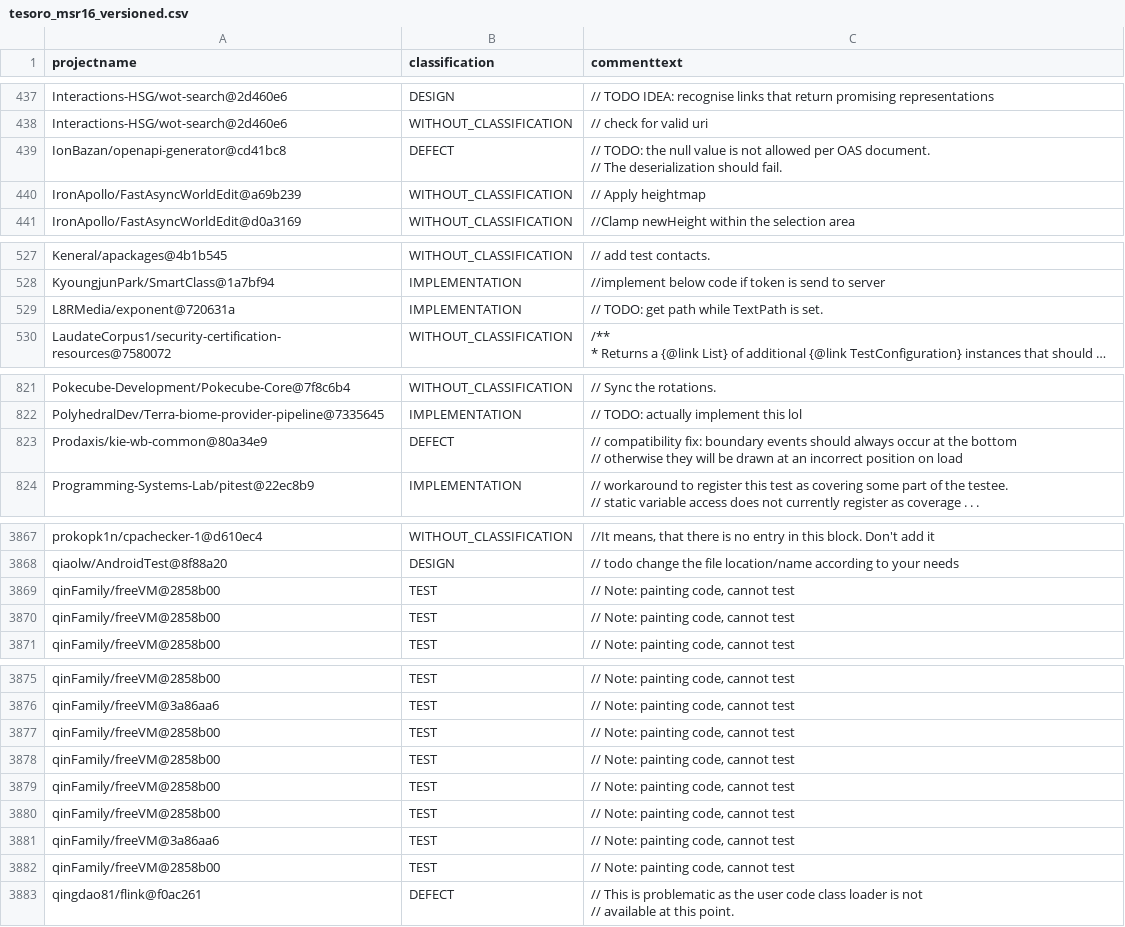
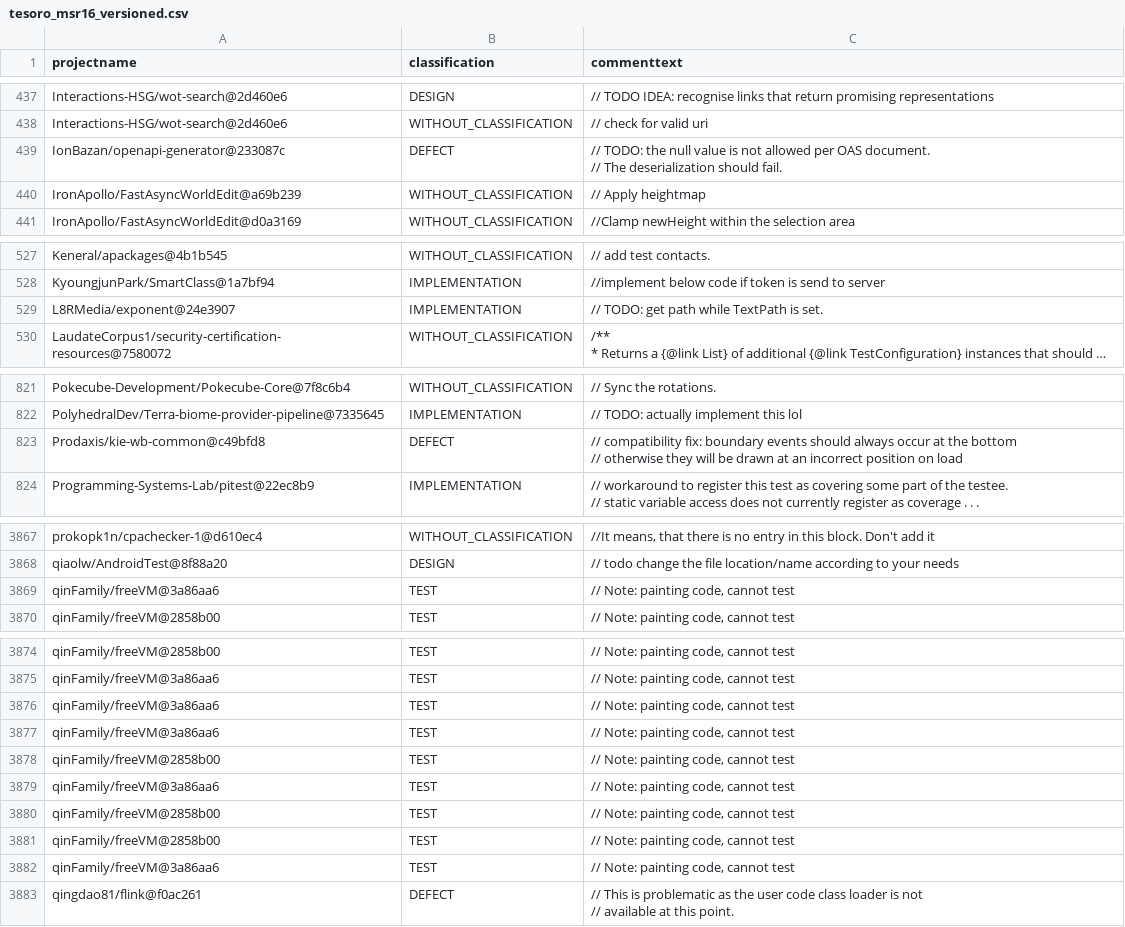
Before and after one commit to ytetsuwo/TesoroSATD, a CSV file: out/tesoro_msr16_versioned.csv, drawn as a sheet; only a part is shown, gaps mark what is left out; long unchanged cells end in …; removed rows and columns are numbered as before the commit, all else as after; the diff covers the shown part only; the diff names each change by its address in the sheet, - before the commit and + after, or states it on an @@ line.

```diff
--- a/out/tesoro_msr16_versioned.csv
+++ b/out/tesoro_msr16_versioned.csv
-A439 (projectname): IonBazan/openapi-generator@cd41bc8
+A439 (projectname): IonBazan/openapi-generator@233087c
-A529 (projectname): L8RMedia/exponent@720631a
+A529 (projectname): L8RMedia/exponent@24e3907
-A823 (projectname): Prodaxis/kie-wb-common@80a34e9
+A823 (projectname): Prodaxis/kie-wb-common@c49bfd8
-row 3869: qinFamily/freeVM@2858b00 | TEST | // Note: painting code, cannot test
-row 3870: qinFamily/freeVM@2858b00 | TEST | // Note: painting code, cannot test
+row 3869: qinFamily/freeVM@3a86aa6 | TEST | // Note: painting code, cannot test
-row 3877: qinFamily/freeVM@2858b00 | TEST | // Note: painting code, cannot test
+row 3876: qinFamily/freeVM@3a86aa6 | TEST | // Note: painting code, cannot test
+row 3877: qinFamily/freeVM@3a86aa6 | TEST | // Note: painting code, cannot test
+row 3879: qinFamily/freeVM@3a86aa6 | TEST | // Note: painting code, cannot test
-row 3882: qinFamily/freeVM@2858b00 | TEST | // Note: painting code, cannot test
```
Also changed, not shown: 3 edited cells elsewhere in this file, 8 other files.
